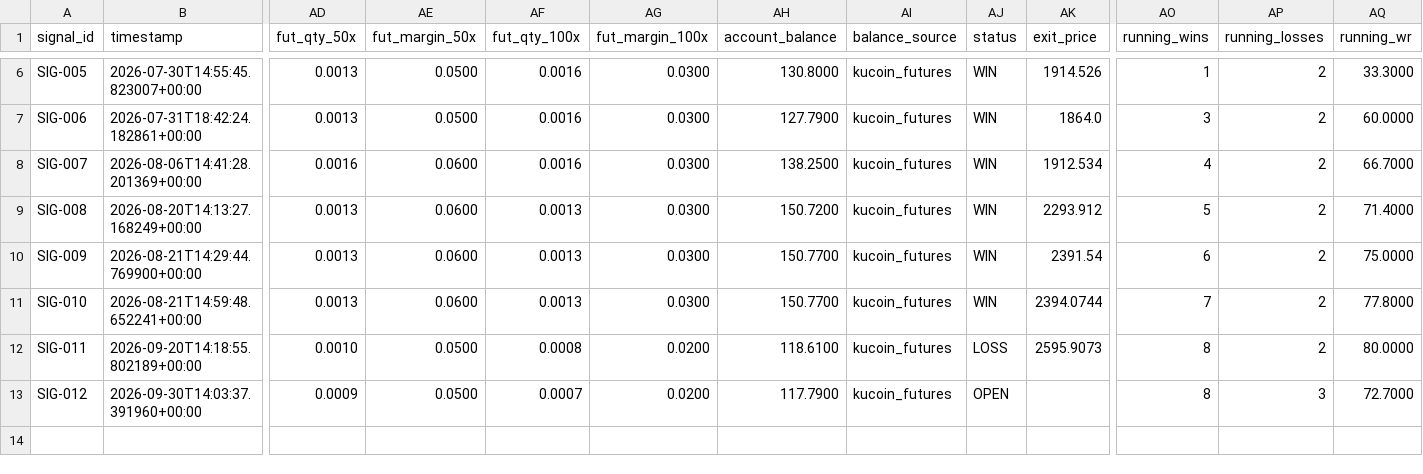
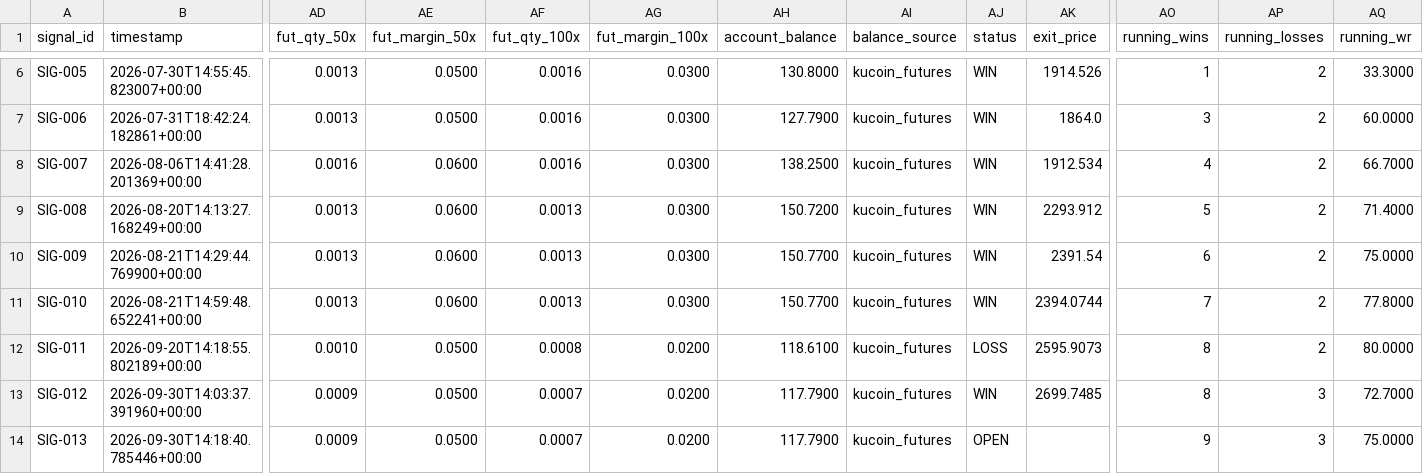
Before and after one commit to rizwans95/Claude-trading-agent, a CSV file: eth_trade_log.csv, drawn as a sheet; only a part is shown, gaps mark what is left out; rows hold the shown columns only; the diff names each change by its address in the sheet, - before the commit and + after, or states it on an @@ line.

Commit message:
Signal monitor update: 1 new, 0 resolved

```diff
--- a/eth_trade_log.csv
+++ b/eth_trade_log.csv
-AJ13 (status): OPEN
+AJ13 (status): WIN
-AK13 (exit_price): (empty)
+AK13 (exit_price): 2699.7485
+row 14: SIG-013 | 2026-09-30T14:18:40.785446+00:00 | 0.0009 | 0.0500 | 0.0007 | 0.0200 | 117.7900 | kucoin_futures | OPEN |  | 9 | 3 | 75.0000
```
